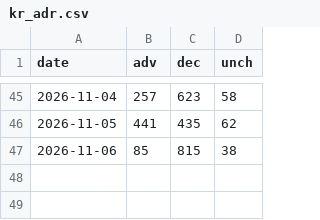
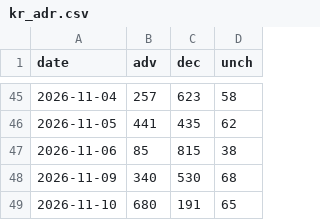
Before and after one commit to sebals38/InvestmentGuide, a CSV file: data/kr_adr.csv, drawn as a sheet; only a part is shown, gaps mark what is left out; the diff names each change by its address in the sheet, - before the commit and + after, or states it on an @@ line.

```diff
--- a/data/kr_adr.csv
+++ b/data/kr_adr.csv
+row 48: 2026-11-09 | 340 | 530 | 68
+row 49: 2026-11-10 | 680 | 191 | 65
```
Also changed, not shown: data/market.csv, data/stocks.csv, 2 other files.
